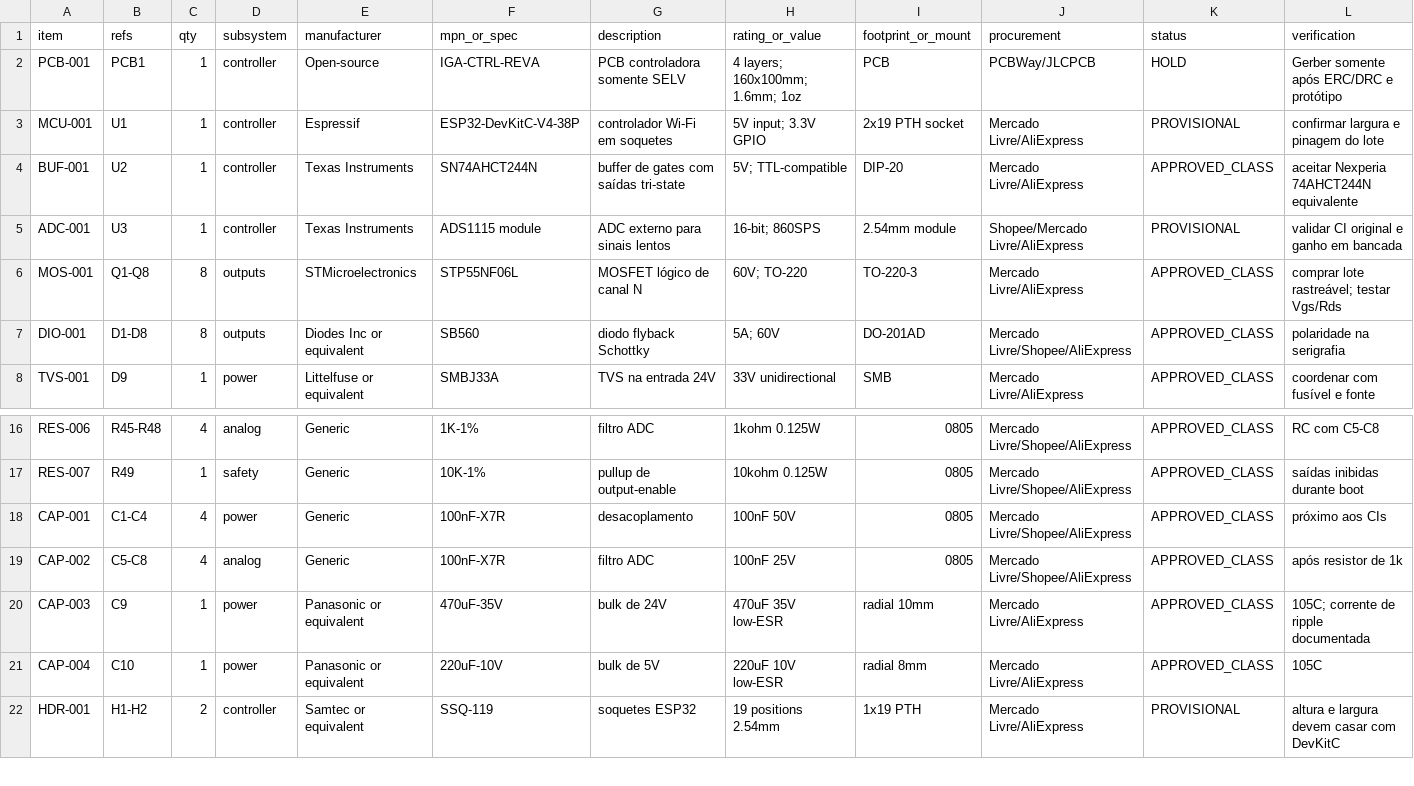
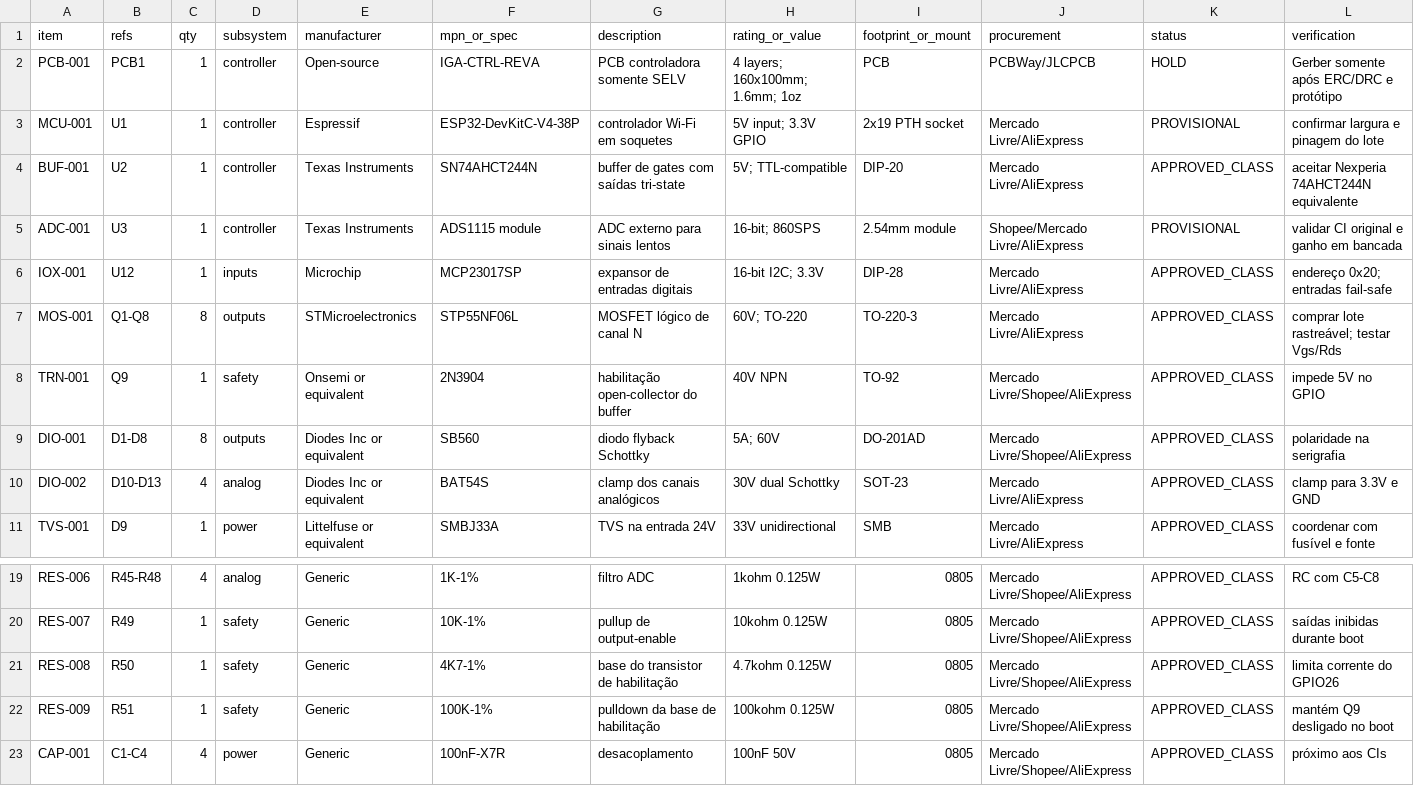
Before and after one commit to berger33/indoor-grow-automation, a CSV file: hardware/controller-rev-a/BOM.csv, drawn as a sheet; only a part is shown, gaps mark what is left out; the shorter side is filled out with more unchanged rows; the diff names each change by its address in the sheet, - before the commit and + after, or states it on an @@ line.

```diff
--- a/hardware/controller-rev-a/BOM.csv
+++ b/hardware/controller-rev-a/BOM.csv
+row 6: IOX-001 | U12 | 1 | inputs | Microchip | MCP23017SP | expansor de entradas digitais | 16-bit I2C; 3.3V | DIP-28 | Mercado Livre/AliExpress | APPROVED_CLASS | endereço 0x20; entradas fail-safe
+row 8: TRN-001 | Q9 | 1 | safety | Onsemi or equivalent | 2N3904 | habilitação open-collector do buffer | 40V NPN | TO-92 | Mercado Livre/Shopee/AliExpress | APPROVED_CLASS | impede 5V no GPIO
+row 10: DIO-002 | D10-D13 | 4 | analog | Diodes Inc or equivalent | BAT54S | clamp dos canais analógicos | 30V dual Schottky | SOT-23 | Mercado Livre/AliExpress | APPROVED_CLASS | clamp para 3.3V e GND
+row 21: RES-008 | R50 | 1 | safety | Generic | 4K7-1% | base do transistor de habilitação | 4.7kohm 0.125W | 0805 | Mercado Livre/Shopee/AliExpress | APPROVED_CLASS | limita corrente do GPIO26
+row 22: RES-009 | R51 | 1 | safety | Generic | 100K-1% | pulldown da base de habilitação | 100kohm 0.125W | 0805 | Mercado Livre/Shopee/AliExpress | APPROVED_CLASS | mantém Q9 desligado no boot
```
Also changed, not shown: 4 other files.
